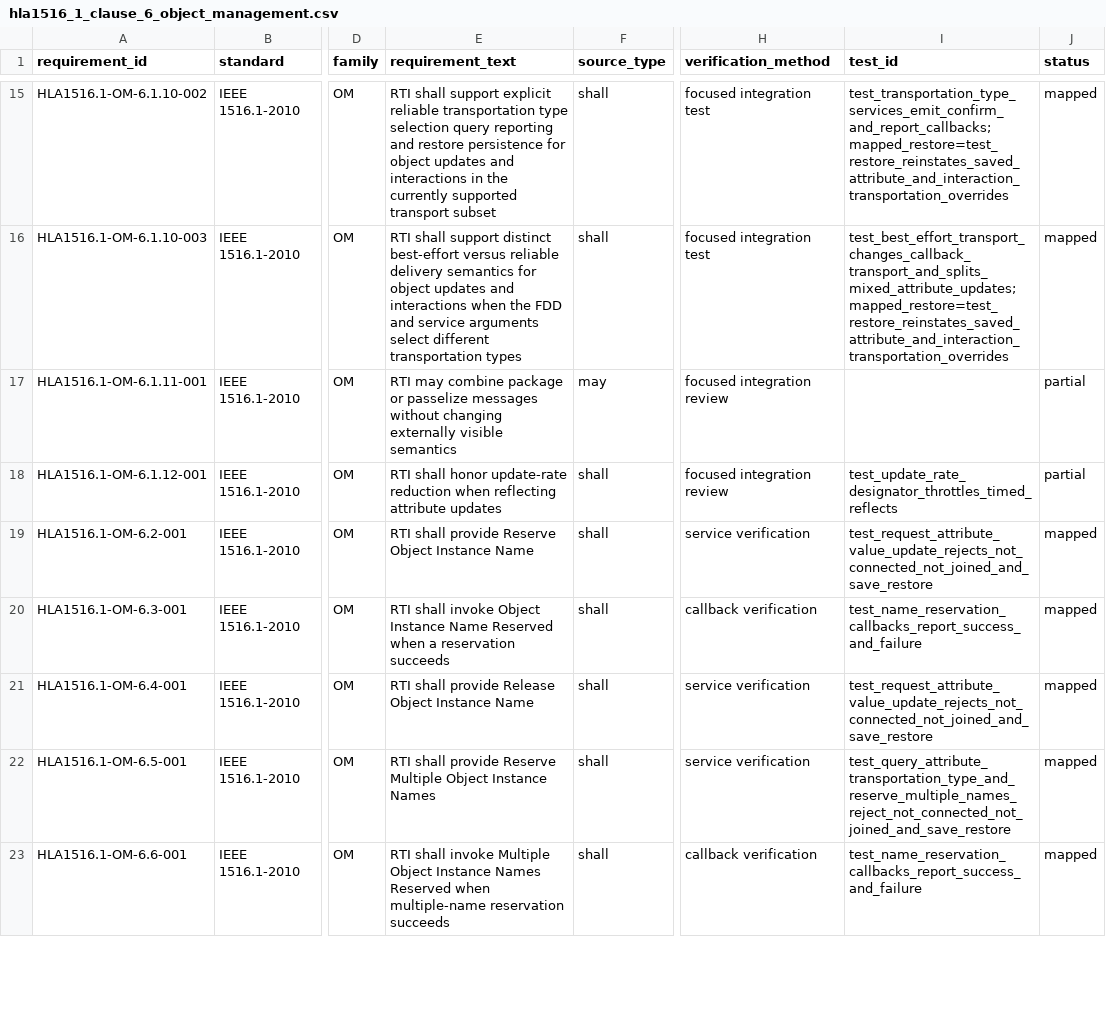
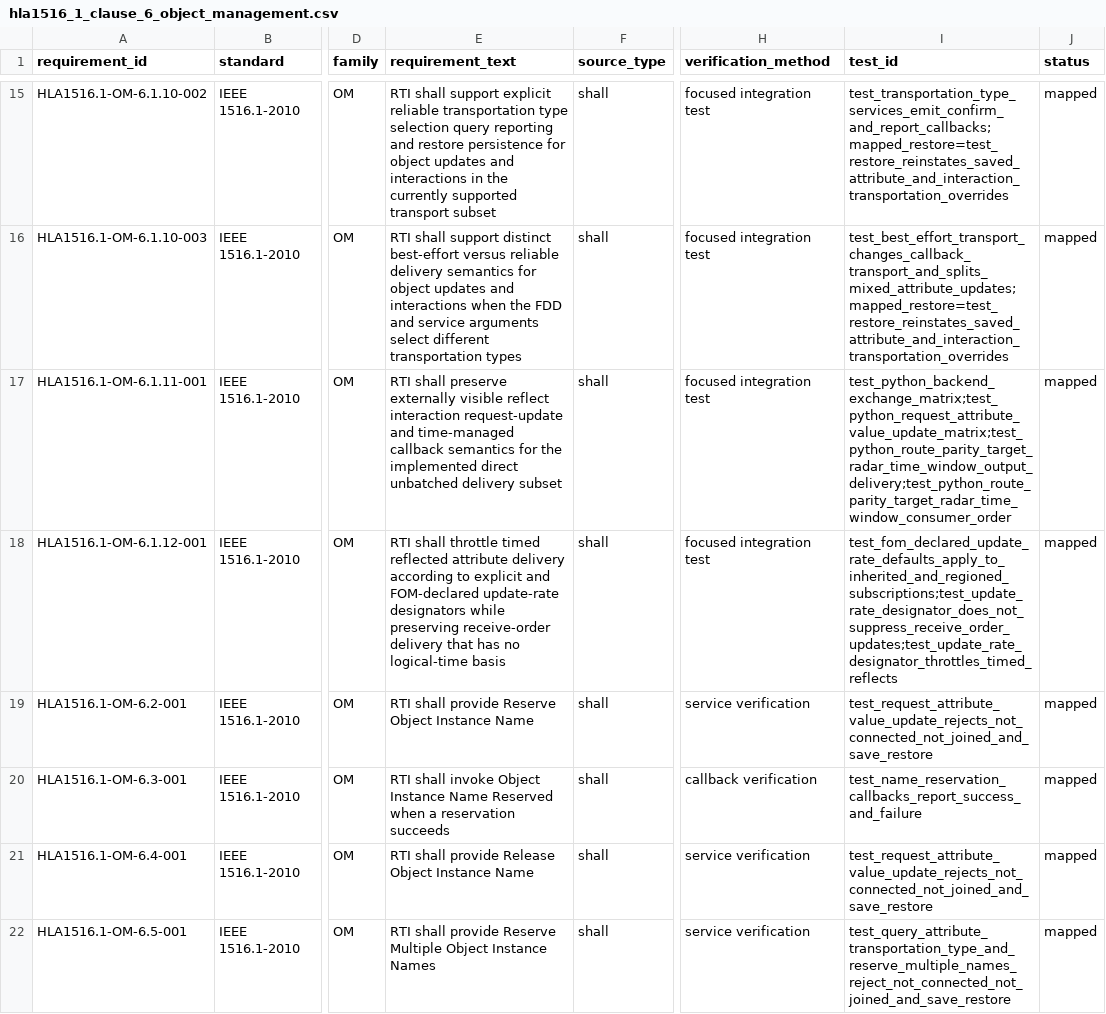
Before and after one commit to sheepfling/sturdy-broccoli, a CSV file: requirements/2010/hla1516_1_clause_6_object_management.csv, drawn as a sheet; only a part is shown, gaps mark what is left out; the shorter side is filled out with more unchanged rows; the diff names each change by its address in the sheet, - before the commit and + after, or states it on an @@ line.

Commit message:
requirements: narrow 2010 closeout rows and refresh compliance packet

```diff
--- a/requirements/2010/hla1516_1_clause_6_object_management.csv
+++ b/requirements/2010/hla1516_1_clause_6_object_management.csv
-E17 (requirement_text): RTI may combine package or passelize messages without changing externally visible semantics
+E17 (requirement_text): RTI shall preserve externally visible reflect interaction request-update and time-managed callback semantics for the implemented direct unbatched delivery subset
-F17 (source_type): may
+F17 (source_type): shall
-H17:H18 (verification_method): focused integration review
+H17:H18 (verification_method): focused integration test
-I17 (test_id): (empty)
+I17 (test_id): test_python_backend_exchange_matrix;test_python_request_attribute_value_update_matrix;test_python_route_parity_target_radar_time_window_output_delivery;test_python_route_parity_target_radar_time_window_consumer_order
-J17:J18 (status): partial
+J17:J18 (status): mapped
-E18 (requirement_text): RTI shall honor update-rate reduction when reflecting attribute updates
+E18 (requirement_text): RTI shall throttle timed reflected attribute delivery according to explicit and FOM-declared update-rate designators while preserving receive-order delivery that has no logical-time basis
-I18 (test_id): test_update_rate_designator_throttles_timed_reflects
+I18 (test_id): test_fom_declared_update_rate_defaults_apply_to_inherited_and_regioned_subscriptions;test_update_rate_designator_does_not_suppress_receive_order_updates;test_update_rate_designator_throttles_timed_reflects
```
Also changed, not shown: requirements/2010/hla1516_1_clause_5_declaration_management.csv, requirements/2010/traceability_matrix.csv, 45 other files.
